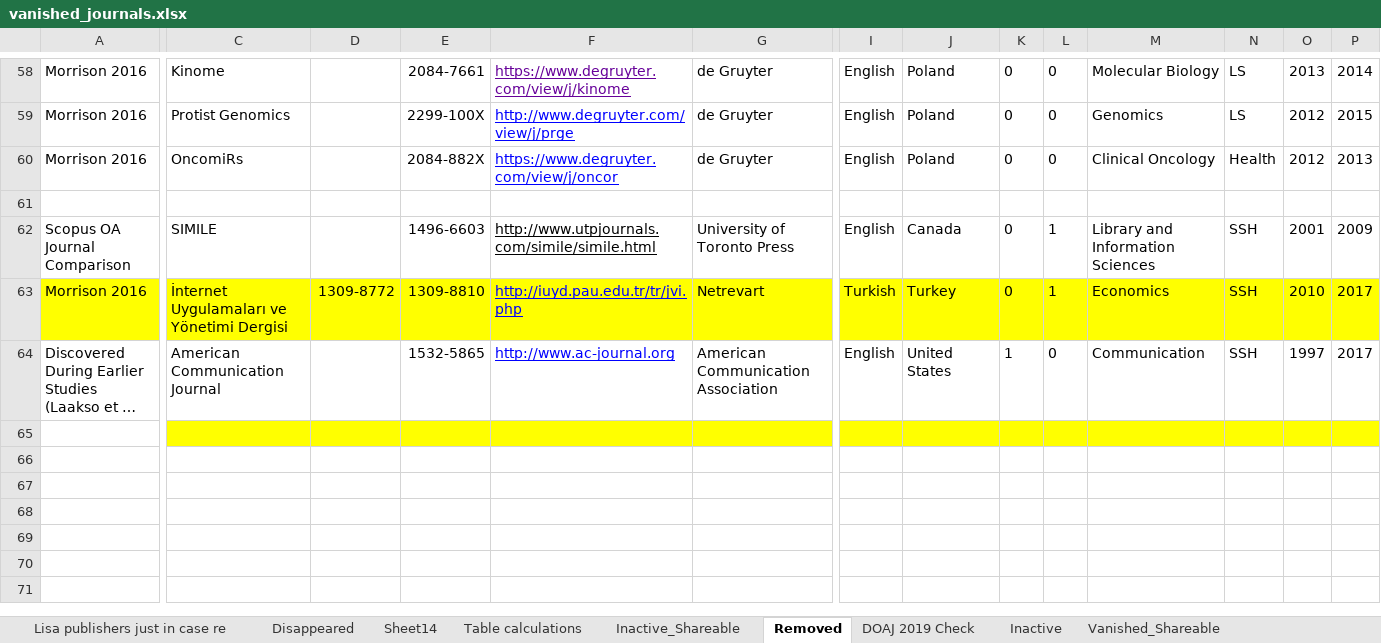
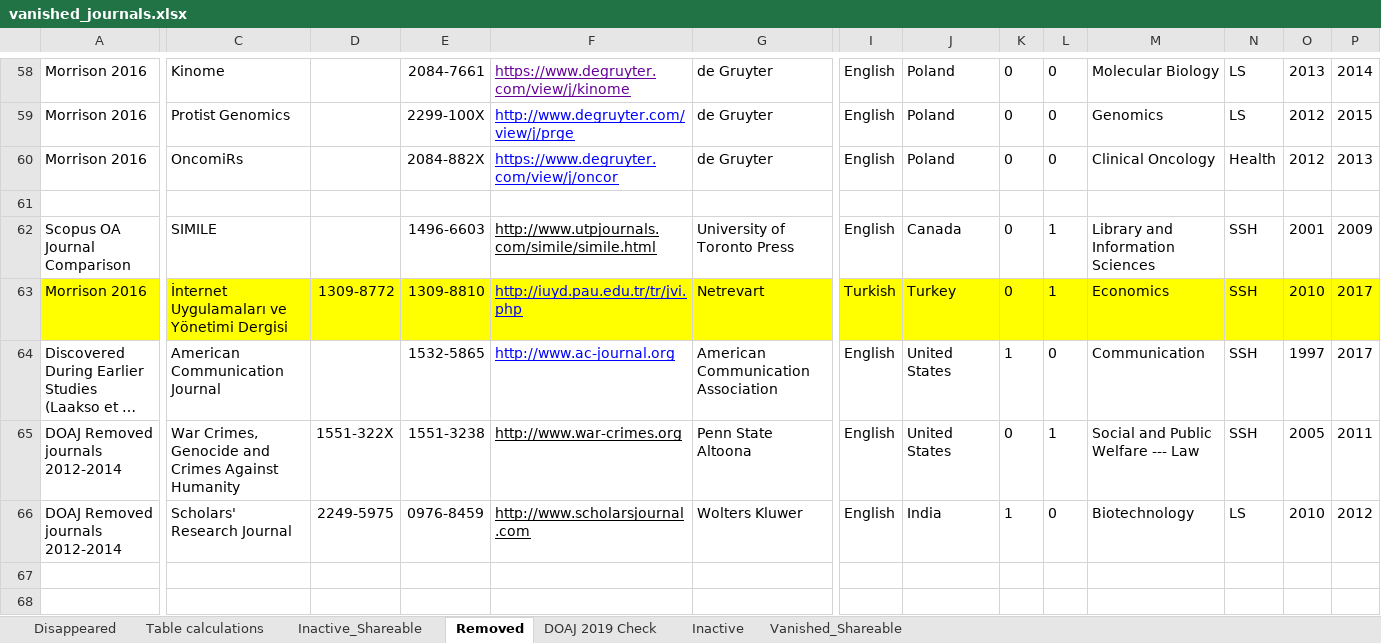
Before and after one commit to njahn82/vanished_journals, an Excel workbook: data/vanished_journals.xlsx, sheet Removed, drawn as a sheet; only a part is shown, gaps mark what is left out; the shorter side is filled out with more unchanged rows; long unchanged cells end in …; values as stored, in another font and other column widths than the file's, no borders; charts and pictures and conditional formats not drawn; rows hold the shown columns only; the diff covers the shown part only; the diff names each change by its address in the sheet, - before the commit and + after, or states it on an @@ line.

Commit message:
journal update

```diff
--- a/data/vanished_journals.xlsx (sheet Removed)
+++ b/data/vanished_journals.xlsx (sheet Removed)
-sheet tab: Lisa publishers just in case re
-sheet tab: Sheet14
-row 65: (empty)
+row 65: DOAJ Removed journals 2012-2014 | War Crimes, Genocide and Crimes Against Humanity | 1551-322X | 1551-3238 | http://www.war-crimes.org | Penn State Altoona | English | United States | 0 | 1 | Social and Public Welfare --- Law | SSH | 2005 | 2011
-C65:P65 fill: #FFFF00
+C65:P65 fill: none
-row 66: (empty)
+row 66: DOAJ Removed journals 2012-2014 | Scholars' Research Journal | 2249-5975 | 0976-8459 | http://www.scholarsjournal.com | Wolters Kluwer | English | India | 1 | 0 | Biotechnology | LS | 2010 | 2012
```
Also changed, not shown: cell formats elsewhere in this sheet, sheet Disappeared, sheet Vanished_Shareable, sheet Table calculations, formulas that keep their value, charts or pictures, 6 other files.
